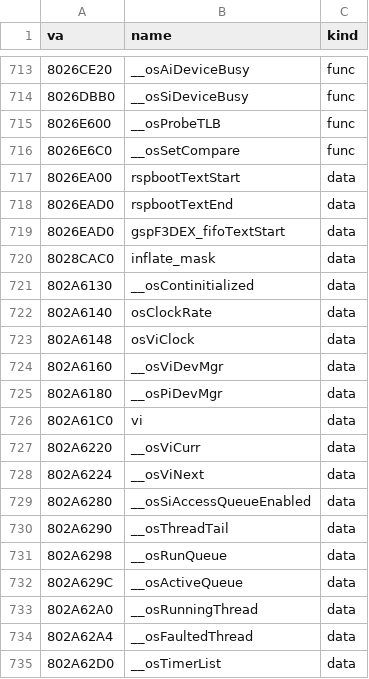
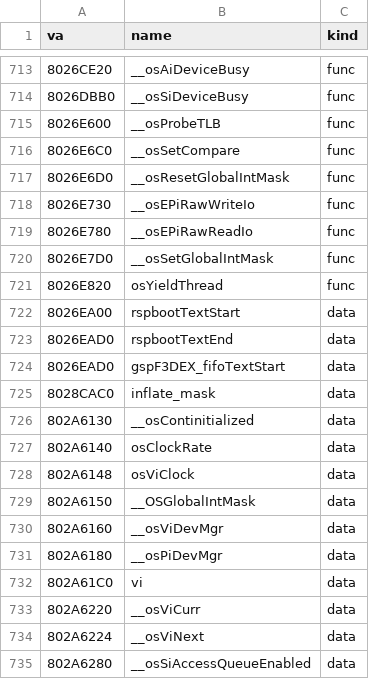
Before and after one commit to Link4Electronics/brally, a CSV file: n64/config/symbols_tgr.csv, drawn as a sheet; only a part is shown, gaps mark what is left out; the shorter side is filled out with more unchanged rows.

Commit message:
n64: libultra __osResetGlobalIntMask, __osSetGlobalIntMask, osYieldThread and the raw PI-handle word read/write byte-exact from T1 (-O1)

```diff
--- a/n64/config/symbols_tgr.csv
+++ b/n64/config/symbols_tgr.csv
@@ -716,2 +716,7 @@ va,name,kind
 8026E6C0,__osSetCompare,func
+8026E6D0,__osResetGlobalIntMask,func
+8026E730,__osEPiRawWriteIo,func
+8026E780,__osEPiRawReadIo,func
+8026E7D0,__osSetGlobalIntMask,func
+8026E820,osYieldThread,func
 8026EA00,rspbootTextStart,data
@@ -723,2 +728,3 @@ va,name,kind
 802A6148,osViClock,data
+802A6150,__OSGlobalIntMask,data
 802A6160,__osViDevMgr,data
```
Also changed, not shown: 6 other files.
